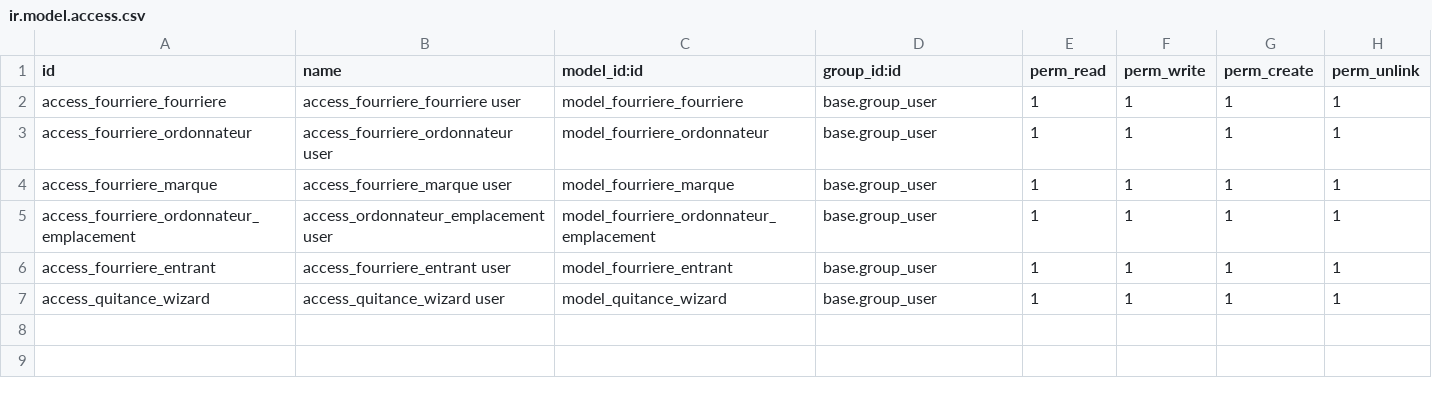
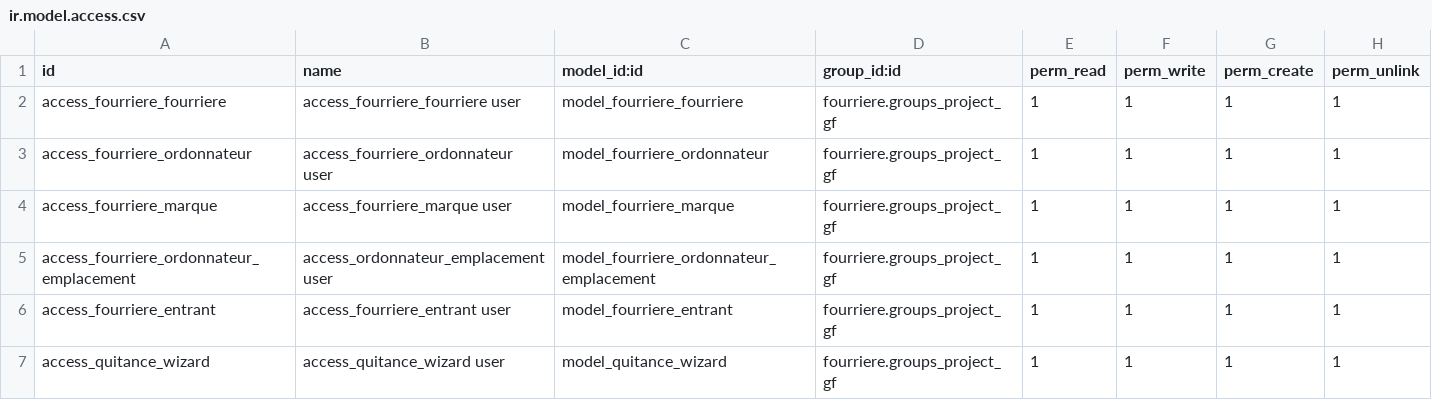
Before and after one commit to izzihector/villesale, a CSV file: fourriere/security/ir.model.access.csv, drawn as a sheet.

Commit message:
Access Rights fourriere

```diff
--- a/fourriere/security/ir.model.access.csv
+++ b/fourriere/security/ir.model.access.csv
@@ -1,7 +1,7 @@
 id,name,model_id:id,group_id:id,perm_read,perm_write,perm_create,perm_unlink
-access_fourriere_fourriere,access_fourriere_fourriere user,model_fourriere_fourriere,base.group_user,1,1,1,1
-access_fourriere_ordonnateur,access_fourriere_ordonnateur user,model_fourriere_ordonnateur,base.group_user,1,1,1,1
-access_fourriere_marque,access_fourriere_marque user,model_fourriere_marque,base.group_user,1,1,1,1
-access_fourriere_ordonnateur_emplacement,access_ordonnateur_emplacement user,model_fourriere_ordonnateur_emplacement,base.group_user,1,1,1,1
-access_fourriere_entrant,access_fourriere_entrant user,model_fourriere_entrant,base.group_user,1,1,1,1
-access_quitance_wizard,access_quitance_wizard user,model_quitance_wizard,base.group_user,1,1,1,1
+access_fourriere_fourriere,access_fourriere_fourriere user,model_fourriere_fourriere,fourriere.groups_project_gf,1,1,1,1
+access_fourriere_ordonnateur,access_fourriere_ordonnateur user,model_fourriere_ordonnateur,fourriere.groups_project_gf,1,1,1,1
+access_fourriere_marque,access_fourriere_marque user,model_fourriere_marque,fourriere.groups_project_gf,1,1,1,1
+access_fourriere_ordonnateur_emplacement,access_ordonnateur_emplacement user,model_fourriere_ordonnateur_emplacement,fourriere.groups_project_gf,1,1,1,1
+access_fourriere_entrant,access_fourriere_entrant user,model_fourriere_entrant,fourriere.groups_project_gf,1,1,1,1
+access_quitance_wizard,access_quitance_wizard user,model_quitance_wizard,fourriere.groups_project_gf,1,1,1,1
```
Also changed, not shown: 4 other files.
